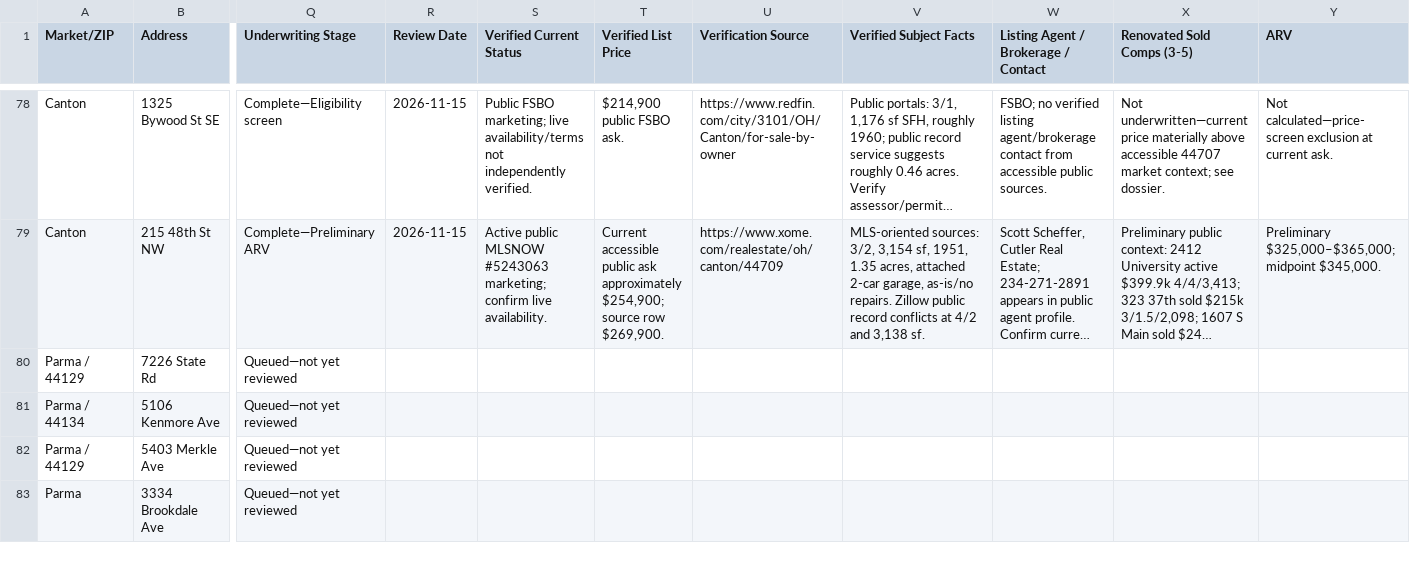
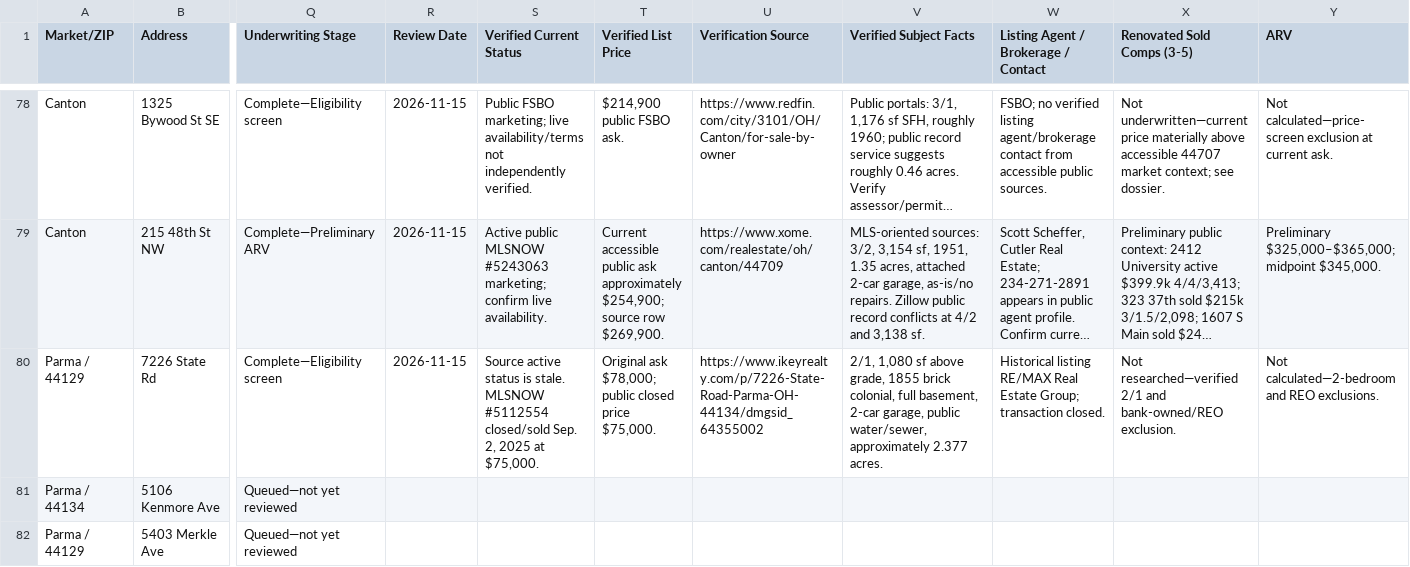
Before and after one commit to chidubemchinedu8-code/wholesale-realestate, a CSV file: distressed_property_leads_underwriting_tracker.csv, drawn as a sheet; only a part is shown, gaps mark what is left out; the shorter side is filled out with more unchanged rows; long unchanged cells end in …; the diff covers the shown part only; the diff names each change by its address in the sheet, - before the commit and + after, or states it on an @@ line.

Commit message:
Screen lead 79 bedroom and REO exclusions
Co-authored-by: arena-agent <297053741+arena-agent@users.noreply.github.com>

```diff
--- a/distressed_property_leads_underwriting_tracker.csv
+++ b/distressed_property_leads_underwriting_tracker.csv
-Q80 (Underwriting Stage): Queued—not yet reviewed
+Q80 (Underwriting Stage): Complete—Eligibility screen
-R80 (Review Date): (empty)
+R80 (Review Date): 2026-11-15
-S80 (Verified Current Status): (empty)
+S80 (Verified Current Status): Source active status is stale. MLSNOW #5112554 closed/sold Sep. 2, 2025 at $75,000.
-T80 (Verified List Price): (empty)
+T80 (Verified List Price): Original ask $78,000; public closed price $75,000.
-U80 (Verification Source): (empty)
+U80 (Verification Source): https://www.ikeyrealty.com/p/7226-State-Road-Parma-OH-44134/dmgsid_64355002
-V80 (Verified Subject Facts): (empty)
+V80 (Verified Subject Facts): 2/1, 1,080 sf above grade, 1855 brick colonial, full basement, 2-car garage, public water/sewer, approximately 2.377 acres.
-W80: (empty)
+W80: Historical listing RE/MAX Real Estate Group; transaction closed.
-X80 (Renovated Sold Comps (3-5)): (empty)
+X80 (Renovated Sold Comps (3-5)): Not researched—verified 2/1 and bank-owned/REO exclusion.
-Y80 (ARV): (empty)
+Y80 (ARV): Not calculated—2-bedroom and REO exclusions.
```
Also changed, not shown: 6 edited cells elsewhere in this file, 2 other files.
